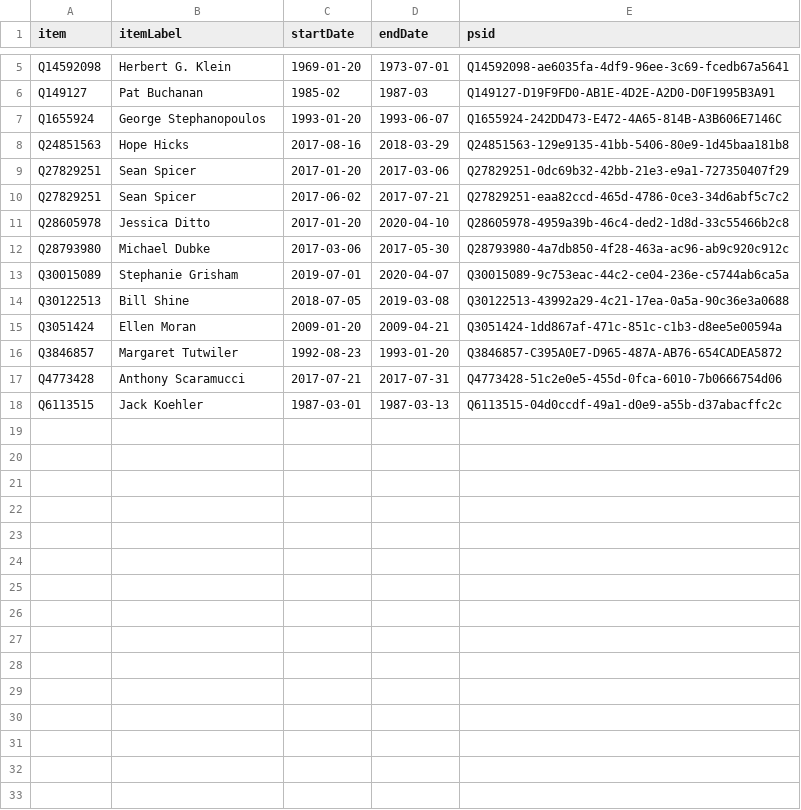
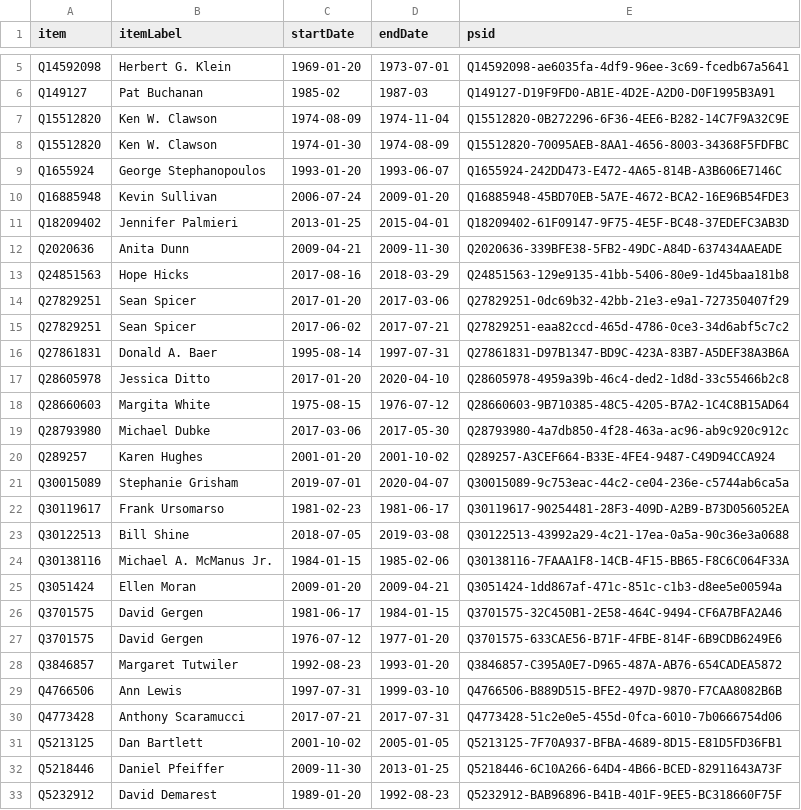
Before and after one commit to every-politician-scrapers/us-cabinet, a CSV file: sources/wh-communications-director/wikidata.csv, drawn as a sheet; only a part is shown, gaps mark what is left out; the shorter side is filled out with more unchanged rows; the diff covers the shown part only; the diff names each change by its address in the sheet, - before the commit and + after, or states it on an @@ line.

Commit message:
Compare external sources to Wikidata

```diff
--- a/sources/wh-communications-director/wikidata.csv
+++ b/sources/wh-communications-director/wikidata.csv
+row 7: Q15512820 | Ken W. Clawson | 1974-08-09 | 1974-11-04 | Q15512820-0B272296-6F36-4EE6-B282-14C7F9A32C9E
+row 8: Q15512820 | Ken W. Clawson | 1974-01-30 | 1974-08-09 | Q15512820-70095AEB-8AA1-4656-8003-34368F5FDFBC
+row 10: Q16885948 | Kevin Sullivan | 2006-07-24 | 2009-01-20 | Q16885948-45BD70EB-5A7E-4672-BCA2-16E96B54FDE3
+row 11: Q18209402 | Jennifer Palmieri | 2013-01-25 | 2015-04-01 | Q18209402-61F09147-9F75-4E5F-BC48-37EDEFC3AB3D
+row 12: Q2020636 | Anita Dunn | 2009-04-21 | 2009-11-30 | Q2020636-339BFE38-5FB2-49DC-A84D-637434AAEADE
+row 16: Q27861831 | Donald A. Baer | 1995-08-14 | 1997-07-31 | Q27861831-D97B1347-BD9C-423A-83B7-A5DEF38A3B6A
+row 18: Q28660603 | Margita White | 1975-08-15 | 1976-07-12 | Q28660603-9B710385-48C5-4205-B7A2-1C4C8B15AD64
+row 20: Q289257 | Karen Hughes | 2001-01-20 | 2001-10-02 | Q289257-A3CEF664-B33E-4FE4-9487-C49D94CCA924
+row 22: Q30119617 | Frank Ursomarso | 1981-02-23 | 1981-06-17 | Q30119617-90254481-28F3-409D-A2B9-B73D056052EA
+row 24: Q30138116 | Michael A. McManus Jr. | 1984-01-15 | 1985-02-06 | Q30138116-7FAAA1F8-14CB-4F15-BB65-F8C6C064F33A
+row 26: Q3701575 | David Gergen | 1981-06-17 | 1984-01-15 | Q3701575-32C450B1-2E58-464C-9494-CF6A7BFA2A46
+row 27: Q3701575 | David Gergen | 1976-07-12 | 1977-01-20 | Q3701575-633CAE56-B71F-4FBE-814F-6B9CDB6249E6
+row 29: Q4766506 | Ann Lewis | 1997-07-31 | 1999-03-10 | Q4766506-B889D515-BFE2-497D-9870-F7CAA8082B6B
+row 31: Q5213125 | Dan Bartlett | 2001-10-02 | 2005-01-05 | Q5213125-7F70A937-BFBA-4689-8D15-E81D5FD36FB1
+row 32: Q5218446 | Daniel Pfeiffer | 2009-11-30 | 2013-01-25 | Q5218446-6C10A266-64D4-4B66-BCED-82911643A73F
+row 33: Q5232912 | David Demarest | 1989-01-20 | 1992-08-23 | Q5232912-BAB96896-B41B-401F-9EE5-BC318660F75F
```
Also changed, not shown: 7 added rows elsewhere in this file, sources/vp-cos-enwiki/diff.csv, sources/vp-cos-enwiki/wikidata.csv, 1 other file.
